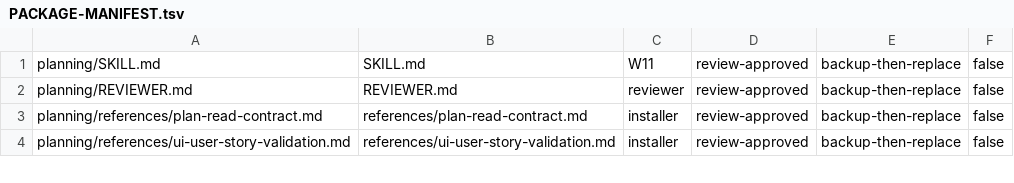
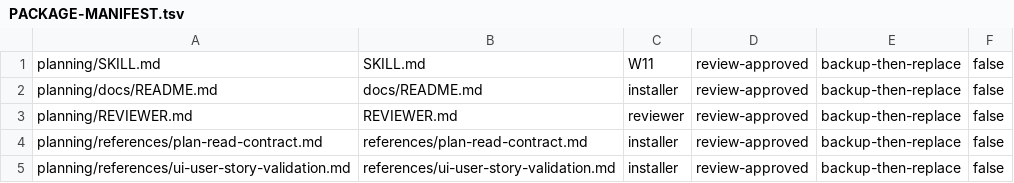
Before and after one commit to tschallacka/ai-skills, a TSV file: planning/PACKAGE-MANIFEST.tsv, drawn as a sheet; only a part is shown; the diff names each change by its address in the sheet, - before the commit and + after, or states it on an @@ line.

Commit message:
docs: end-user README per skill; refreshed top-level skill table
Each skill gains docs/README.md — what it is in one line, what you get,
quick start, one good-to-know — written for the person receiving the
installed skill, not the maintainer. The top-level table's purpose
column is brought up to date (planning: overview + live serve +
atomicity evidence; registers: write helpers and proof-required
closures) and now links each skill to its docs page.

Registered everywhere a file must be: installer prod arms (docs ship to
end users), planning PACKAGE-MANIFEST/MAP rows, rebuilt install.sh;
release-package's completeness pin carries docs/. Install smoke
verified: planning and todo deliver docs/README.md; suite 105/105.

```diff
--- a/planning/PACKAGE-MANIFEST.tsv
+++ b/planning/PACKAGE-MANIFEST.tsv
+row 2: planning/docs/README.md | docs/README.md | installer | review-approved | backup-then-replace | false
```
Also changed, not shown: planning/PACKAGE-MAP.tsv, 13 other files.
